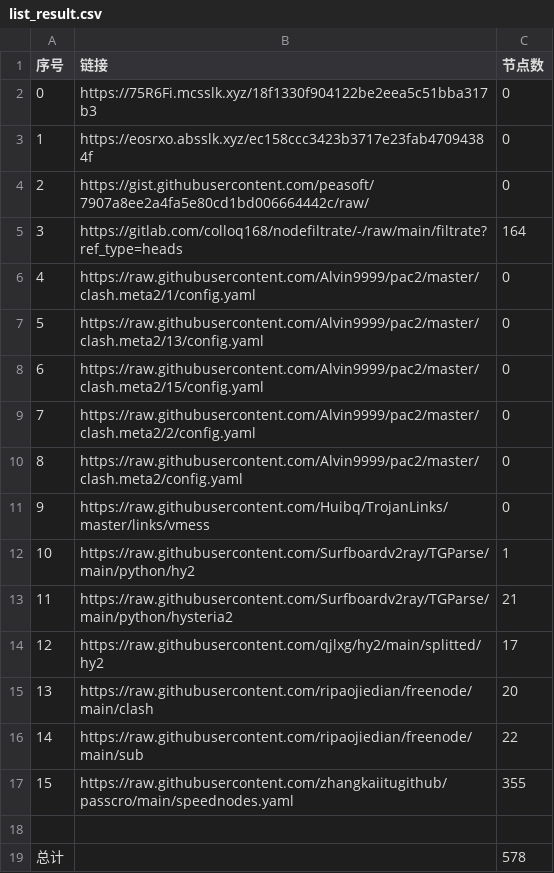
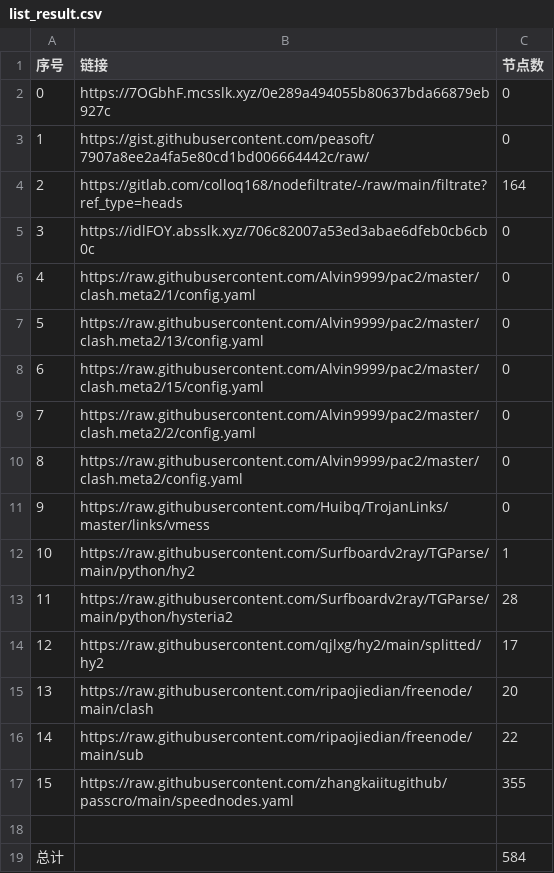
Before and after one commit to sileopro/NoMoreWalls, a CSV file: list_result.csv, drawn as a sheet.

```diff
--- a/list_result.csv
+++ b/list_result.csv
@@ -1,6 +1,6 @@
 序号,链接,节点数
-0,https://75R6Fi.mcsslk.xyz/18f1330f904122be2eea5c51bba317b3,0
-1,https://eosrxo.absslk.xyz/ec158ccc3423b3717e23fab47094384f,0
-2,https://gist.githubusercontent.com/peasoft/7907a8ee2a4fa5e80cd1bd006664442c/raw/,0
-3,https://gitlab.com/colloq168/nodefiltrate/-/raw/main/filtrate?ref_type=heads,164
+0,https://7OGbhF.mcsslk.xyz/0e289a494055b80637bda66879eb927c,0
+1,https://gist.githubusercontent.com/peasoft/7907a8ee2a4fa5e80cd1bd006664442c/raw/,0
+2,https://gitlab.com/colloq168/nodefiltrate/-/raw/main/filtrate?ref_type=heads,164
+3,https://idlFOY.absslk.xyz/706c82007a53ed3abae6dfeb0cb6cb0c,0
 4,https://raw.githubusercontent.com/Alvin9999/pac2/master/clash.meta2/1/config.yaml,0
@@ -12,3 +12,3 @@
 10,https://raw.githubusercontent.com/Surfboardv2ray/TGParse/main/python/hy2,1
-11,https://raw.githubusercontent.com/Surfboardv2ray/TGParse/main/python/hysteria2,21
+11,https://raw.githubusercontent.com/Surfboardv2ray/TGParse/main/python/hysteria2,28
 12,https://raw.githubusercontent.com/qjlxg/hy2/main/splitted/hy2,17
@@ -18,2 +18,2 @@
 
-总计,,578
+总计,,584
```
Also changed, not shown: 7 other files.
